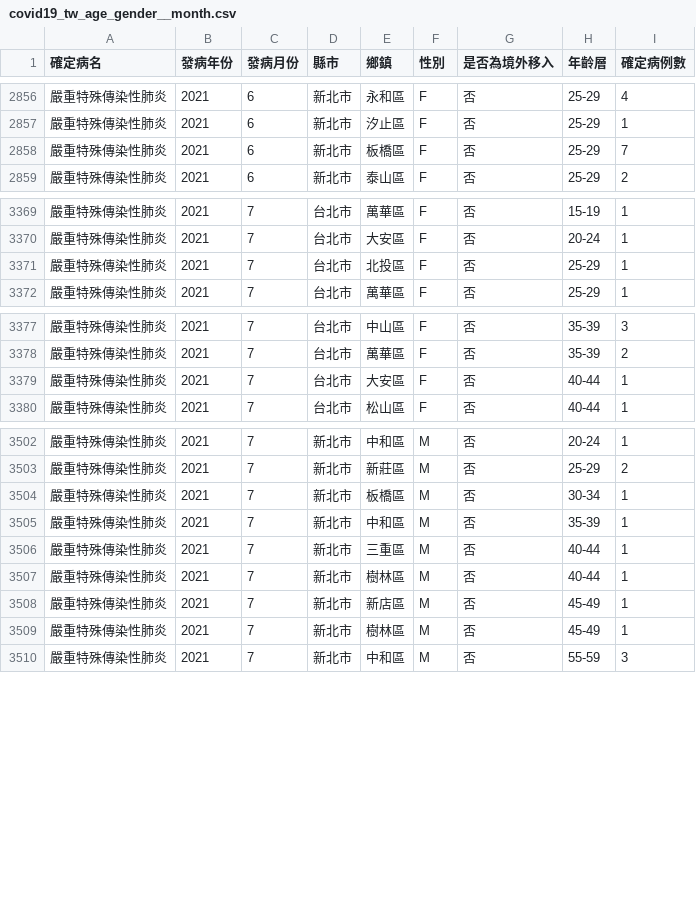
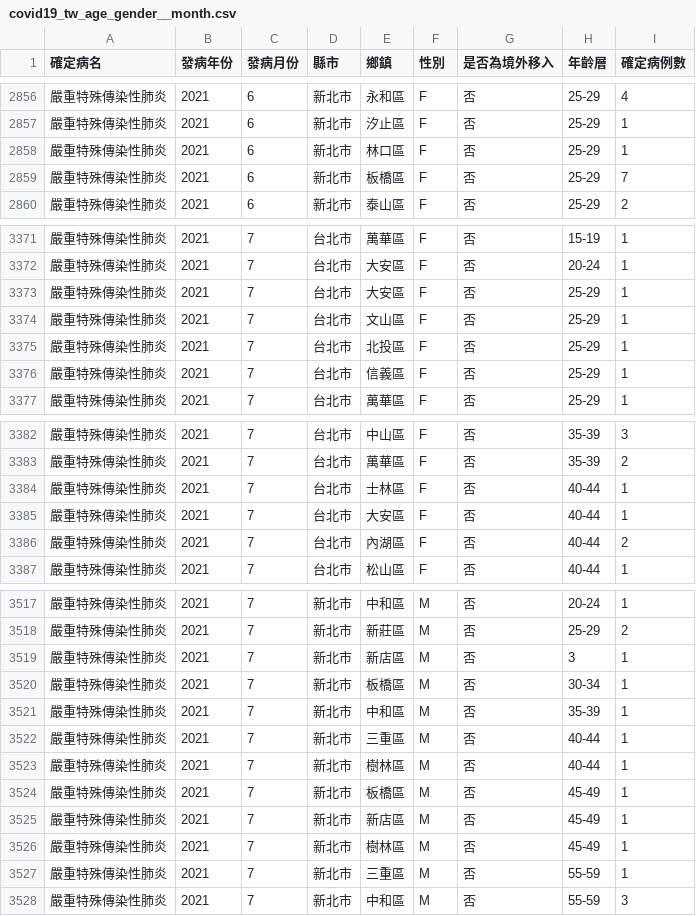
Before and after one commit to jf0510/nidss.cdc.gov.tw, a CSV file: data/covid19_tw_age_gender__month.csv, drawn as a sheet; only a part is shown, gaps mark what is left out; the diff covers the shown part only; the diff names each change by its address in the sheet, - before the commit and + after, or states it on an @@ line.

```diff
--- a/data/covid19_tw_age_gender__month.csv
+++ b/data/covid19_tw_age_gender__month.csv
+row 2858: 嚴重特殊傳染性肺炎 | 2021 | 6 | 新北市 | 林口區 | F | 否 | 25-29 | 1
+row 3373: 嚴重特殊傳染性肺炎 | 2021 | 7 | 台北市 | 大安區 | F | 否 | 25-29 | 1
+row 3374: 嚴重特殊傳染性肺炎 | 2021 | 7 | 台北市 | 文山區 | F | 否 | 25-29 | 1
+row 3376: 嚴重特殊傳染性肺炎 | 2021 | 7 | 台北市 | 信義區 | F | 否 | 25-29 | 1
+row 3384: 嚴重特殊傳染性肺炎 | 2021 | 7 | 台北市 | 士林區 | F | 否 | 40-44 | 1
+row 3386: 嚴重特殊傳染性肺炎 | 2021 | 7 | 台北市 | 內湖區 | F | 否 | 40-44 | 2
+row 3519: 嚴重特殊傳染性肺炎 | 2021 | 7 | 新北市 | 新店區 | M | 否 | 3 | 1
+row 3524: 嚴重特殊傳染性肺炎 | 2021 | 7 | 新北市 | 板橋區 | M | 否 | 45-49 | 1
+row 3527: 嚴重特殊傳染性肺炎 | 2021 | 7 | 新北市 | 三重區 | M | 否 | 55-59 | 1
```
Also changed, not shown: 9 added rows and 8 edited cells elsewhere in this file, 1 other file.
